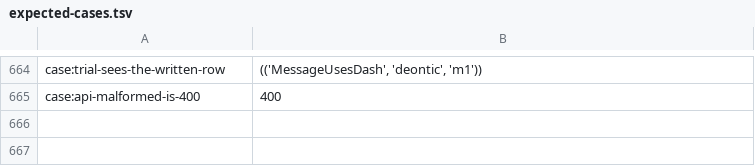
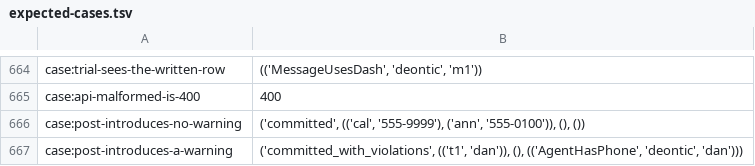
Before and after one commit to sam-lippert/arest, a TSV file: engine/shared/expected-cases.tsv, drawn as a sheet; only a part is shown, gaps mark what is left out; the diff names each change by its address in the sheet, - before the commit and + after, or states it on an @@ line.

```diff
--- a/engine/shared/expected-cases.tsv
+++ b/engine/shared/expected-cases.tsv
+row 666: case:post-introduces-no-warning | ('committed', (('cal', '555-9999'), ('ann', '555-0100')), (), ())
+row 667: case:post-introduces-a-warning | ('committed_with_violations', (('t1', 'dan')), (), (('AgentHasPhone', 'deontic', 'dan')))
```
Also changed, not shown: 2 other files.
